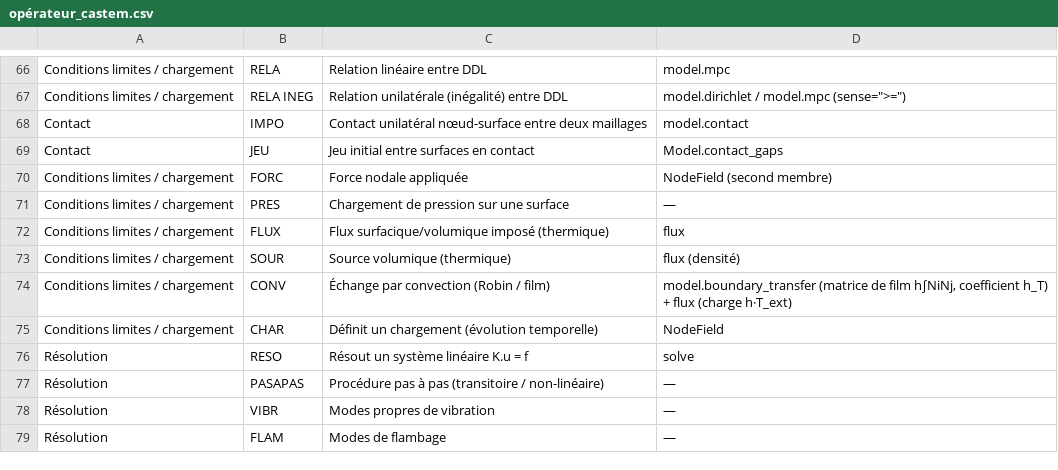
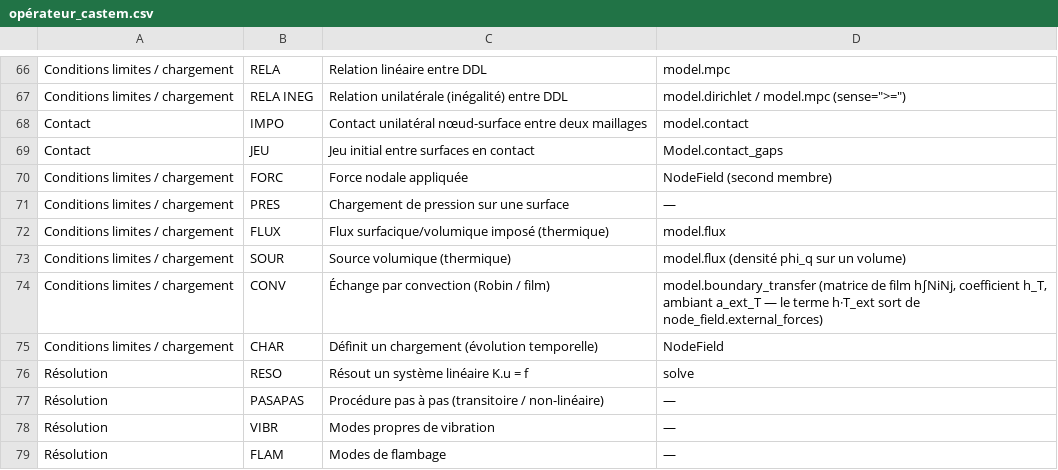
Before and after one commit to Pyrucast/pyrucast, a CSV file: opérateur_castem.csv, drawn as a sheet; only a part is shown, gaps mark what is left out.

```diff
--- a/opérateur_castem.csv
+++ b/opérateur_castem.csv
@@ -71,5 +71,5 @@ Conditions limites / chargement;FORC;Force nodale appliquée;NodeField (second m
 Conditions limites / chargement;PRES;Chargement de pression sur une surface;—
-Conditions limites / chargement;FLUX;Flux surfacique/volumique imposé (thermique);flux
-Conditions limites / chargement;SOUR;Source volumique (thermique);flux (densité)
-Conditions limites / chargement;CONV;Échange par convection (Robin / film);model.boundary_transfer (matrice de film h∫NiNj, coefficient h_T) + flux (charge h·T_ext)
+Conditions limites / chargement;FLUX;Flux surfacique/volumique imposé (thermique);model.flux
+Conditions limites / chargement;SOUR;Source volumique (thermique);model.flux (densité phi_q sur un volume)
+Conditions limites / chargement;CONV;Échange par convection (Robin / film);model.boundary_transfer (matrice de film h∫NiNj, coefficient h_T, ambiant a_ext_T — le terme h·T_ext sort de node_field.external_forces)
 Conditions limites / chargement;CHAR;Définit un chargement (évolution temporelle);NodeField
```
Also changed, not shown: modèle_castem.csv, 58 other files.
